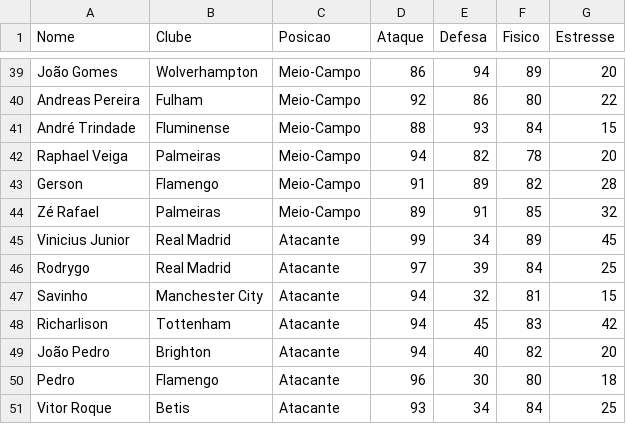
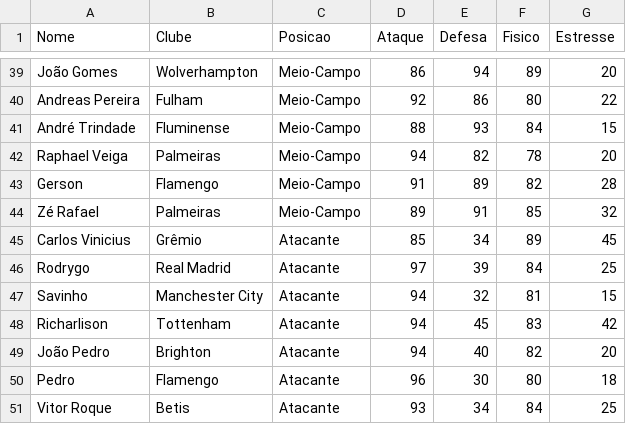
Before and after one commit to btretto03/hexafoot, a CSV file: app/src/main/resources/data/elencos/brasil.csv, drawn as a sheet; only a part is shown, gaps mark what is left out.

Commit message:
corrige duplicidade do Vini Jr no elenco do Brasil

```diff
--- a/app/src/main/resources/data/elencos/brasil.csv
+++ b/app/src/main/resources/data/elencos/brasil.csv
@@ -44,3 +44,3 @@ Gerson,Flamengo,Meio-Campo,91,89,82,28
 Zé Rafael,Palmeiras,Meio-Campo,89,91,85,32
-Vinicius Junior,Real Madrid,Atacante,99,34,89,45
+Carlos Vinicius,Grêmio,Atacante,85,34,89,45
 Rodrygo,Real Madrid,Atacante,97,39,84,25
```
